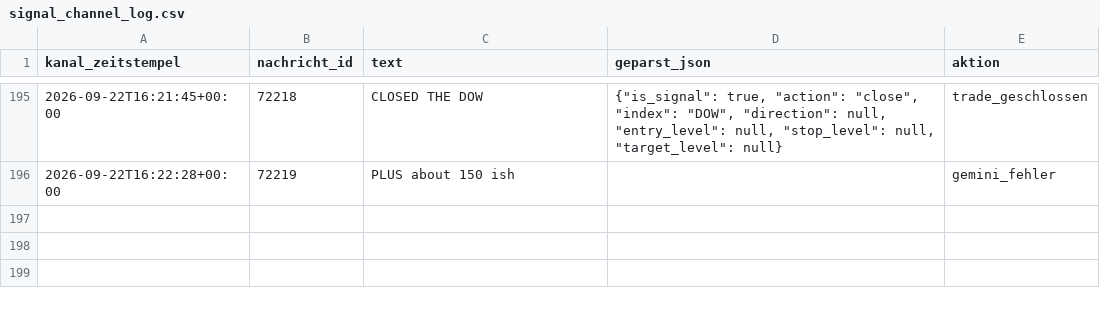
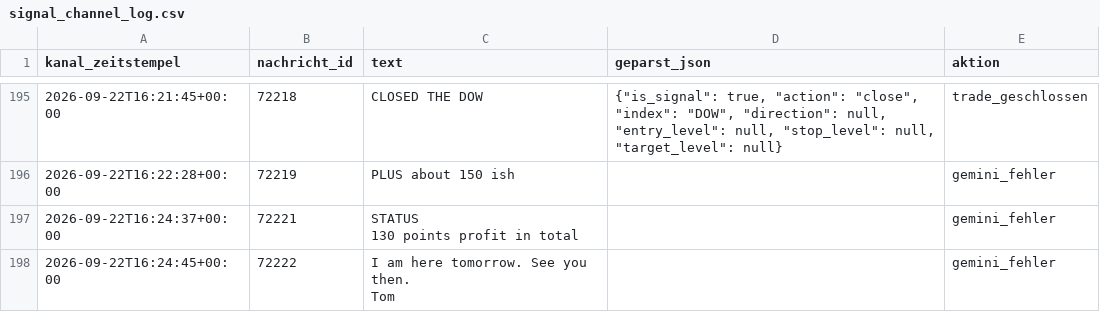
Before and after one commit to JonathanSube/trading-bot, a CSV file: signal_channel_log.csv, drawn as a sheet; only a part is shown, gaps mark what is left out; ↵ is a line break in a cell; the diff names each change by its address in the sheet, - before the commit and + after, or states it on an @@ line.

Commit message:
Signal-Bot-Lauf 2026-09-22T14:27:05Z

```diff
--- a/signal_channel_log.csv
+++ b/signal_channel_log.csv
+row 197: 2026-09-22T16:24:37+00:00 | 72221 | STATUS ↵ 130 points profit in total |  | gemini_fehler
+row 198: 2026-09-22T16:24:45+00:00 | 72222 | I am here tomorrow. See you then. ↵ Tom |  | gemini_fehler
```
Also changed, not shown: 1 other file.
